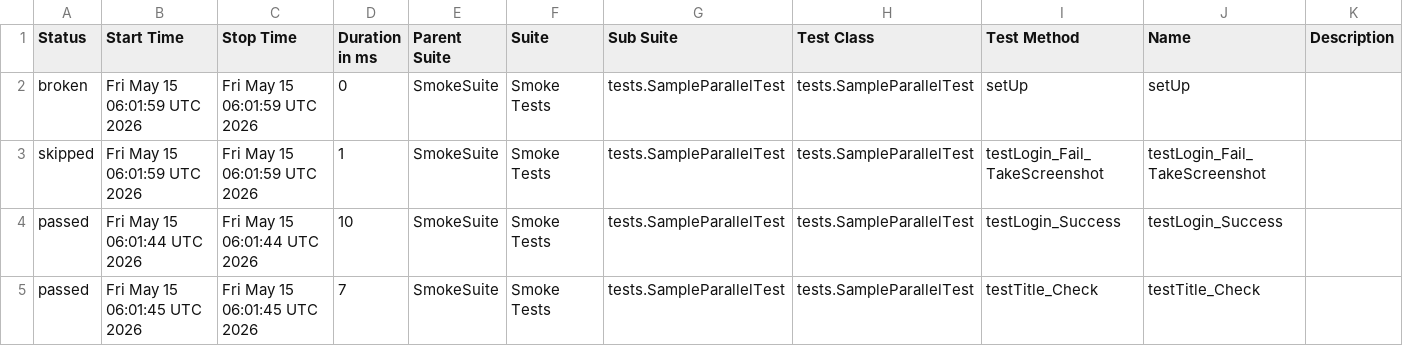
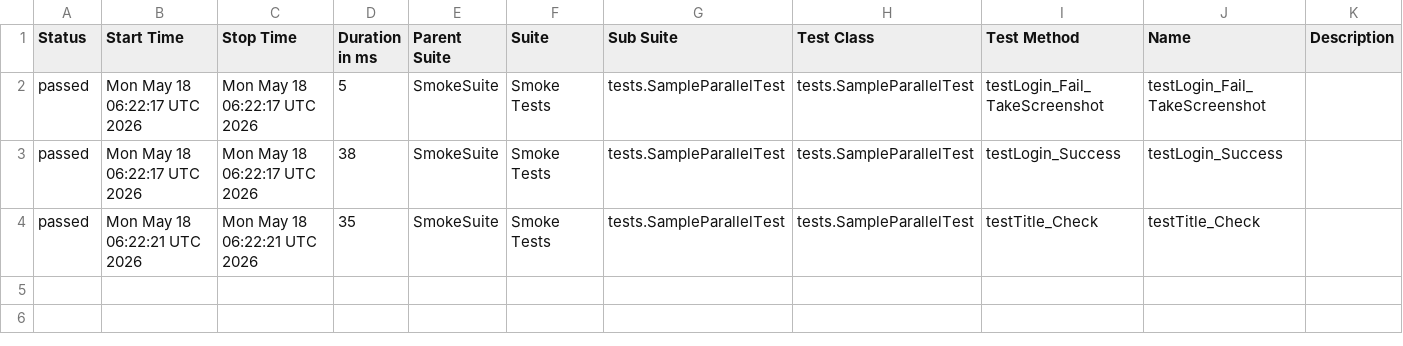
Before and after one commit to phuonghoang123456/lab11THEEND, a CSV file: data/suites.csv, drawn as a sheet.

```diff
--- a/data/suites.csv
+++ b/data/suites.csv
@@ -1,5 +1,4 @@
 "Status","Start Time","Stop Time","Duration in ms","Parent Suite","Suite","Sub Suite","Test Class","Test Method","Name","Description"
-"broken","Fri May 15 06:01:59 UTC 2026","Fri May 15 06:01:59 UTC 2026","0","SmokeSuite","Smoke Tests","tests.SampleParallelTest","tests.SampleParallelTest","setUp","setUp",""
-"skipped","Fri May 15 06:01:59 UTC 2026","Fri May 15 06:01:59 UTC 2026","1","SmokeSuite","Smoke Tests","tests.SampleParallelTest","tests.SampleParallelTest","testLogin_Fail_TakeScreenshot","testLogin_Fail_TakeScreenshot",""
-"passed","Fri May 15 06:01:44 UTC 2026","Fri May 15 06:01:44 UTC 2026","10","SmokeSuite","Smoke Tests","tests.SampleParallelTest","tests.SampleParallelTest","testLogin_Success","testLogin_Success",""
-"passed","Fri May 15 06:01:45 UTC 2026","Fri May 15 06:01:45 UTC 2026","7","SmokeSuite","Smoke Tests","tests.SampleParallelTest","tests.SampleParallelTest","testTitle_Check","testTitle_Check",""
+"passed","Mon May 18 06:22:17 UTC 2026","Mon May 18 06:22:17 UTC 2026","5","SmokeSuite","Smoke Tests","tests.SampleParallelTest","tests.SampleParallelTest","testLogin_Fail_TakeScreenshot","testLogin_Fail_TakeScreenshot",""
+"passed","Mon May 18 06:22:17 UTC 2026","Mon May 18 06:22:17 UTC 2026","38","SmokeSuite","Smoke Tests","tests.SampleParallelTest","tests.SampleParallelTest","testLogin_Success","testLogin_Success",""
+"passed","Mon May 18 06:22:21 UTC 2026","Mon May 18 06:22:21 UTC 2026","35","SmokeSuite","Smoke Tests","tests.SampleParallelTest","tests.SampleParallelTest","testTitle_Check","testTitle_Check",""
```
Also changed, not shown: 40 other files.
